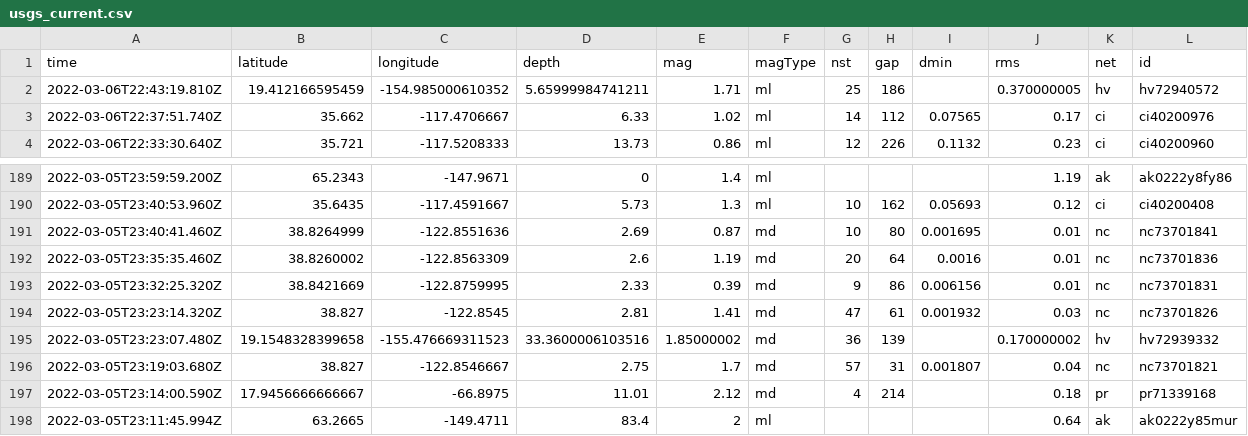
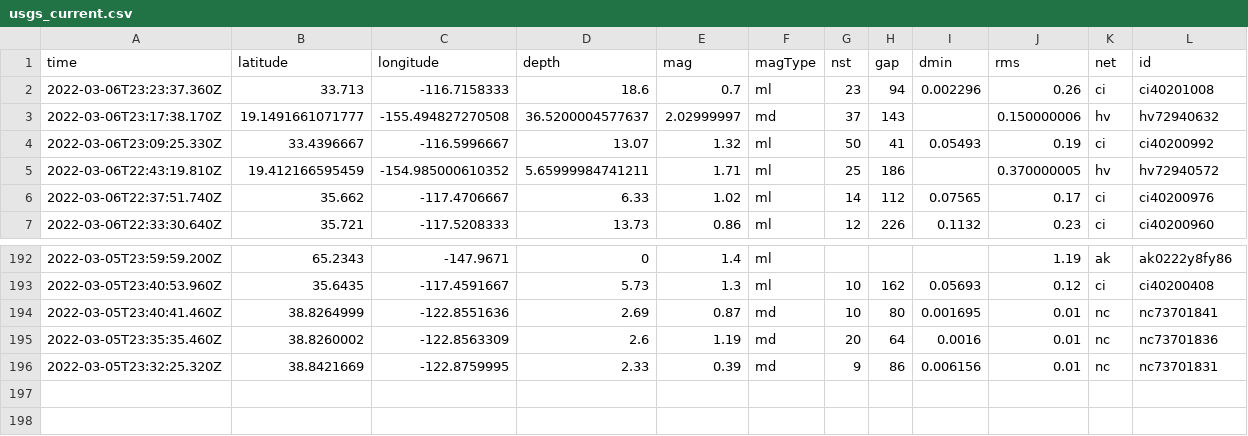
Before and after one commit to sahanasjay/nicar-22-git-actions, a CSV file: usgs_current.csv, drawn as a sheet; only a part is shown, gaps mark what is left out; removed rows and columns are numbered as before the commit, all else as after; rows hold the shown columns only; the diff names each change by its address in the sheet, - before the commit and + after, or states it on an @@ line.

```diff
--- a/usgs_current.csv
+++ b/usgs_current.csv
+row 2: 2022-03-06T23:23:37.360Z | 33.713 | -116.7158333 | 18.6 | 0.7 | ml | 23 | 94 | 0.002296 | 0.26 | ci | ci40201008
+row 3: 2022-03-06T23:17:38.170Z | 19.1491661071777 | -155.494827270508 | 36.5200004577637 | 2.02999997 | md | 37 | 143 |  | 0.150000006 | hv | hv72940632
+row 4: 2022-03-06T23:09:25.330Z | 33.4396667 | -116.5996667 | 13.07 | 1.32 | ml | 50 | 41 | 0.05493 | 0.19 | ci | ci40200992
-row 194: 2022-03-05T23:23:14.320Z | 38.827 | -122.8545 | 2.81 | 1.41 | md | 47 | 61 | 0.001932 | 0.03 | nc | nc73701826
-row 195: 2022-03-05T23:23:07.480Z | 19.1548328399658 | -155.476669311523 | 33.3600006103516 | 1.85000002 | md | 36 | 139 |  | 0.170000002 | hv | hv72939332
-row 196: 2022-03-05T23:19:03.680Z | 38.827 | -122.8546667 | 2.75 | 1.7 | md | 57 | 31 | 0.001807 | 0.04 | nc | nc73701821
-row 197: 2022-03-05T23:14:00.590Z | 17.9456666666667 | -66.8975 | 11.01 | 2.12 | md | 4 | 214 |  | 0.18 | pr | pr71339168
-row 198: 2022-03-05T23:11:45.994Z | 63.2665 | -149.4711 | 83.4 | 2 | ml |  |  |  | 0.64 | ak | ak0222y85mur
```
Also changed, not shown: usgs_main.csv.
